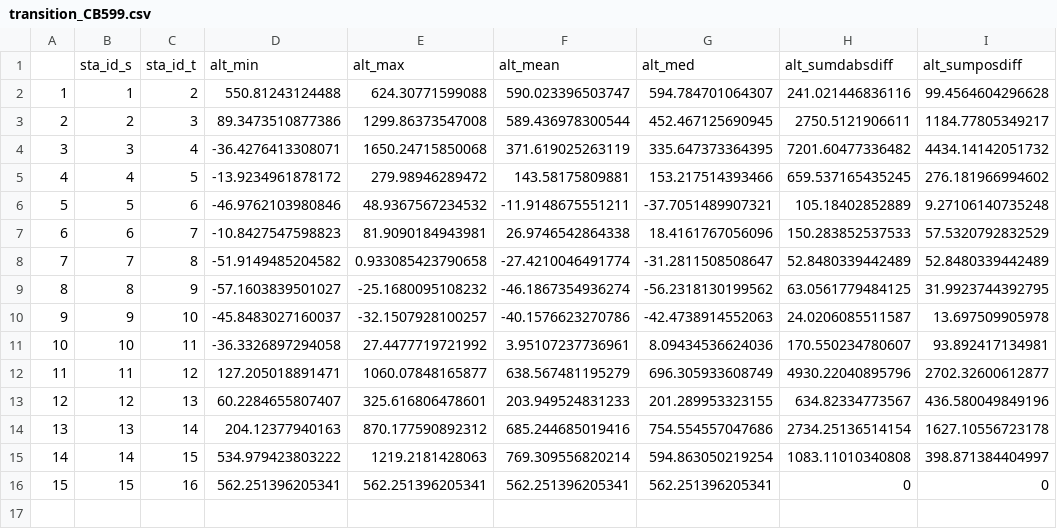
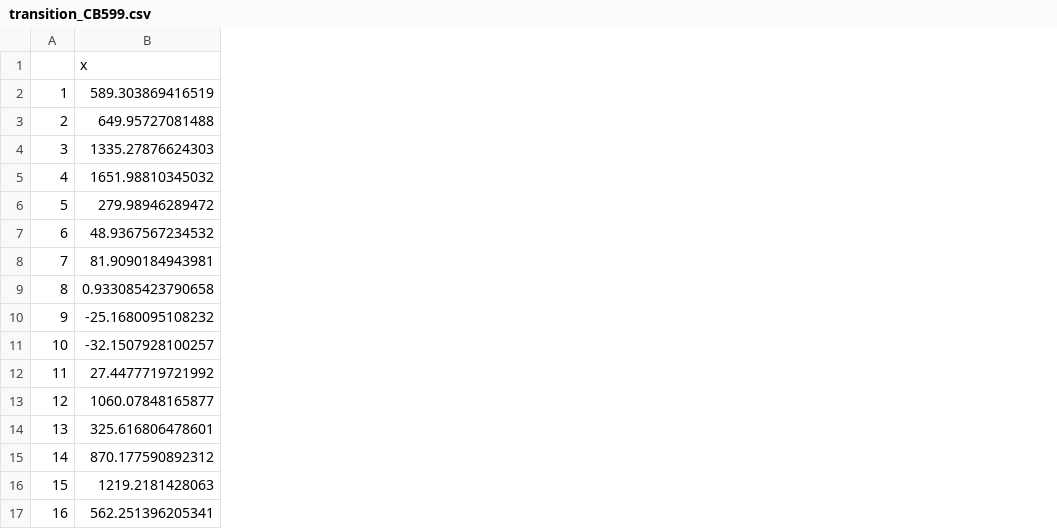
Before and after one commit to grhyne/SWWA_Pressure, a CSV file: docs/figure_print/table_transition/transition_CB599.csv, drawn as a sheet; removed rows and columns are numbered as before the commit, all else as after; the diff names each change by its address in the sheet, - before the commit and + after, or states it on an @@ line.

```diff
--- a/docs/figure_print/table_transition/transition_CB599.csv
+++ b/docs/figure_print/table_transition/transition_CB599.csv
-column B, rows 1-16: sta_id_s | 1 | 2 | 3 | 4 | 5 | 6 | 7 | 8 | 9 | 10 | 11 | 12 | 13 | 14 | 15
-column C, rows 1-16: sta_id_t | 2 | 3 | 4 | 5 | 6 | 7 | 8 | 9 | 10 | 11 | 12 | 13 | 14 | 15 | 16
-column D, rows 1-16: alt_min | 550.81243124488 | 89.3473510877386 | -36.4276413308071 | -13.9234961878172 | -46.9762103980846 | -10.8427547598823 | -51.9149485204582 | -57.1603839501027 | -45.8483027160037 | -36.3326897294058 | 127.205018891471 | 60.2284655807407 | 204.12377940163 | 534.979423803222 | 562.251396205341
-column F, rows 1-16: alt_mean | 590.023396503747 | 589.436978300544 | 371.619025263119 | 143.58175809881 | -11.9148675551211 | 26.9746542864338 | -27.4210046491774 | -46.1867354936274 | -40.1576623270786 | 3.95107237736961 | 638.567481195279 | 203.949524831233 | 685.244685019416 | 769.309556820214 | 562.251396205341
-column G, rows 1-16: alt_med | 594.784701064307 | 452.467125690945 | 335.647373364395 | 153.217514393466 | -37.7051489907321 | 18.4161767056096 | -31.2811508508647 | -56.2318130199562 | -42.4738914552063 | 8.09434536624036 | 696.305933608749 | 201.289953323155 | 754.554557047686 | 594.863050219254 | 562.251396205341
-column H, rows 1-16: alt_sumdabsdiff | 241.021446836116 | 2750.5121906611 | 7201.60477336482 | 659.537165435245 | 105.18402852889 | 150.283852537533 | 52.8480339442489 | 63.0561779484125 | 24.0206085511587 | 170.550234780607 | 4930.22040895796 | 634.82334773567 | 2734.25136514154 | 1083.11010340808 | 0
-column I, rows 1-16: alt_sumposdiff | 99.4564604296628 | 1184.77805349217 | 4434.14142051732 | 276.181966994602 | 9.27106140735248 | 57.5320792832529 | 52.8480339442489 | 31.9923744392795 | 13.697509905978 | 93.892417134981 | 2702.32600612877 | 436.580049849196 | 1627.10556723178 | 398.871384404997 | 0
-B1: alt_max
+B1: x
-B2: 624.30771599088
+B2: 589.303869416519
-B3: 1299.86373547008
+B3: 649.95727081488
-B4: 1650.24715850068
+B4: 1335.27876624303
+row 5: 4 | 1651.98810345032
@@ column A renumbered from row 6 down @@
```
Also changed, not shown: docs/figure_print/table_transition/transition_CB598.csv, docs/figure_print/table_transition/transition_CB601.csv, 26 other files.
